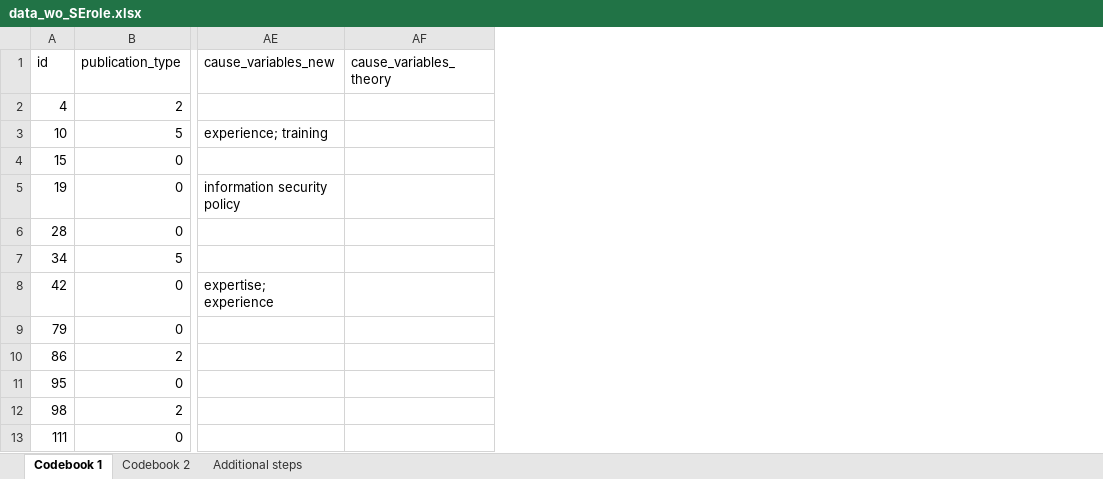
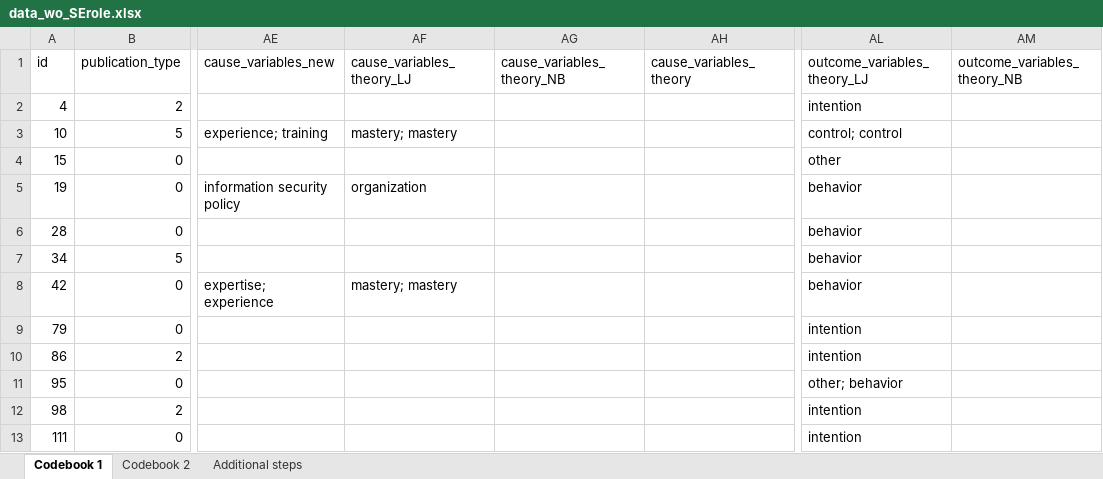
Before and after one commit to neleborgert/CSE-review, an Excel workbook: data/processed/data_wo_SErole.xlsx, sheet Codebook 1, drawn as a sheet; only a part is shown, gaps mark what is left out; values as stored, in another font and other column widths than the file's, no cell formats; table styles not drawn; the diff names each change by its address in the sheet, - before the commit and + after, or states it on an @@ line.

Commit message:
Kategorisierung Outcome- und Cause-Variablen
Spalten eingefügt zur Kategorisierung von Outcome- und Cause-Variablen;
Kategorisierung durchgeführt;
Moderatoren markiert

```diff
--- a/data/processed/data_wo_SErole.xlsx (sheet Codebook 1)
+++ b/data/processed/data_wo_SErole.xlsx (sheet Codebook 1)
+column AF (cause_variables_theory_LJ), rows 3-8: mastery; mastery |  | organization |  |  | mastery; mastery
+column AG (cause_variables_theory_NB), empty
+column AL (outcome_variables_theory_LJ), rows 2-13: intention | control; control | other | behavior | behavior | behavior | behavior | intention | intention | other; behavior | intention | intention
+column AM (outcome_variables_theory_NB), empty
```
Also changed, not shown: cell formats.
